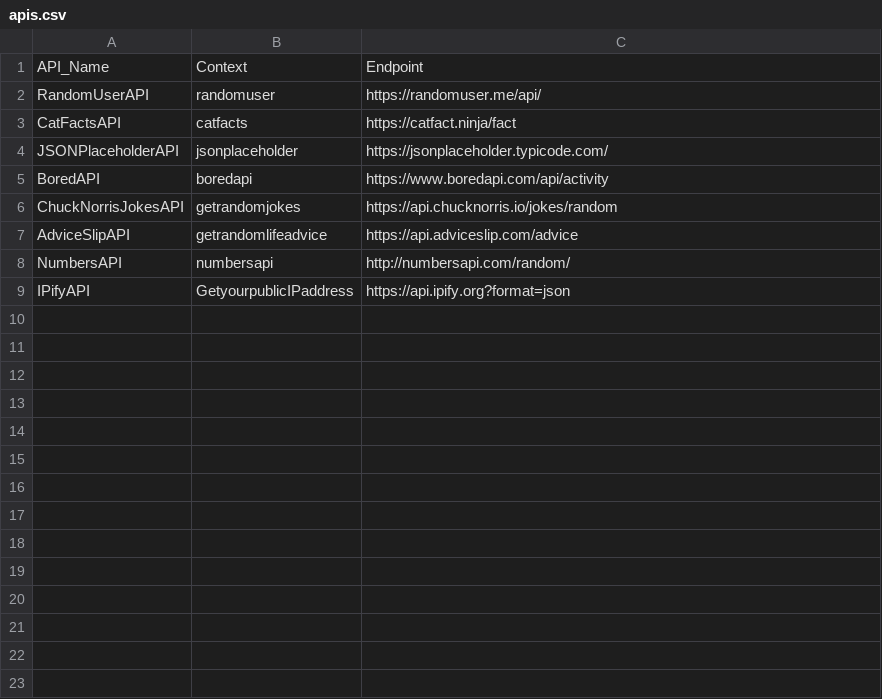
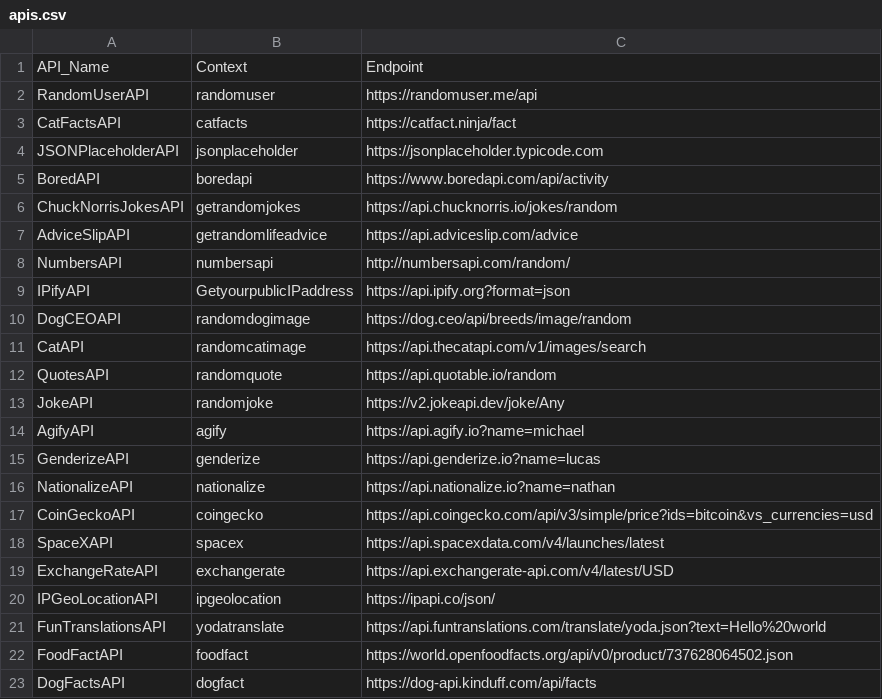
Before and after one commit to Ramiiyan/wso2-apim-mock-data-gen, a CSV file: apis.csv, drawn as a sheet.

Commit message:
added more Open APIs

```diff
--- a/apis.csv
+++ b/apis.csv
@@ -1,5 +1,5 @@
 API_Name,Context,Endpoint
-RandomUserAPI,randomuser,https://randomuser.me/api/
+RandomUserAPI,randomuser,https://randomuser.me/api
 CatFactsAPI,catfacts,https://catfact.ninja/fact
-JSONPlaceholderAPI,jsonplaceholder,https://jsonplaceholder.typicode.com/
+JSONPlaceholderAPI,jsonplaceholder,https://jsonplaceholder.typicode.com
 BoredAPI,boredapi,https://www.boredapi.com/api/activity
@@ -9 +9,15 @@ NumbersAPI,numbersapi,http://numbersapi.com/random/
 IPifyAPI,GetyourpublicIPaddress,https://api.ipify.org?format=json
+DogCEOAPI,randomdogimage,https://dog.ceo/api/breeds/image/random
+CatAPI,randomcatimage,https://api.thecatapi.com/v1/images/search
+QuotesAPI,randomquote,https://api.quotable.io/random
+JokeAPI,randomjoke,https://v2.jokeapi.dev/joke/Any
+AgifyAPI,agify,https://api.agify.io?name=michael
+GenderizeAPI,genderize,https://api.genderize.io?name=lucas
+NationalizeAPI,nationalize,https://api.nationalize.io?name=nathan
+CoinGeckoAPI,coingecko,https://api.coingecko.com/api/v3/simple/price?ids=bitcoin&vs_currencies=usd
+SpaceXAPI,spacex,https://api.spacexdata.com/v4/launches/latest
+ExchangeRateAPI,exchangerate,https://api.exchangerate-api.com/v4/latest/USD
+IPGeoLocationAPI,ipgeolocation,https://ipapi.co/json/
+FunTranslationsAPI,yodatranslate,https://api.funtranslations.com/translate/yoda.json?text=Hello%20world
+FoodFactAPI,foodfact,https://world.openfoodfacts.org/api/v0/product/737628064502.json
+DogFactsAPI,dogfact,https://dog-api.kinduff.com/api/facts
```
